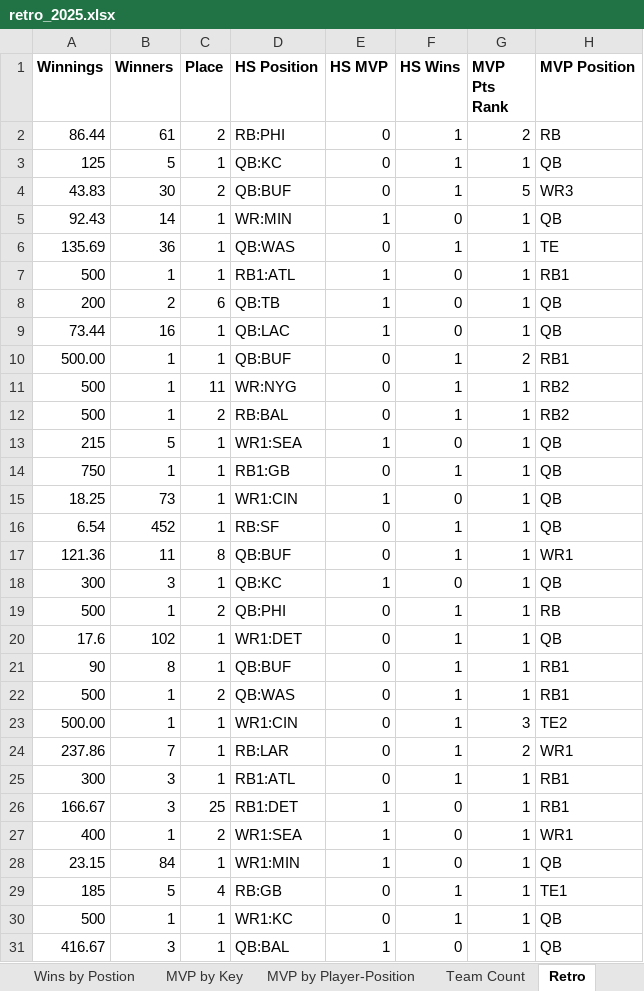
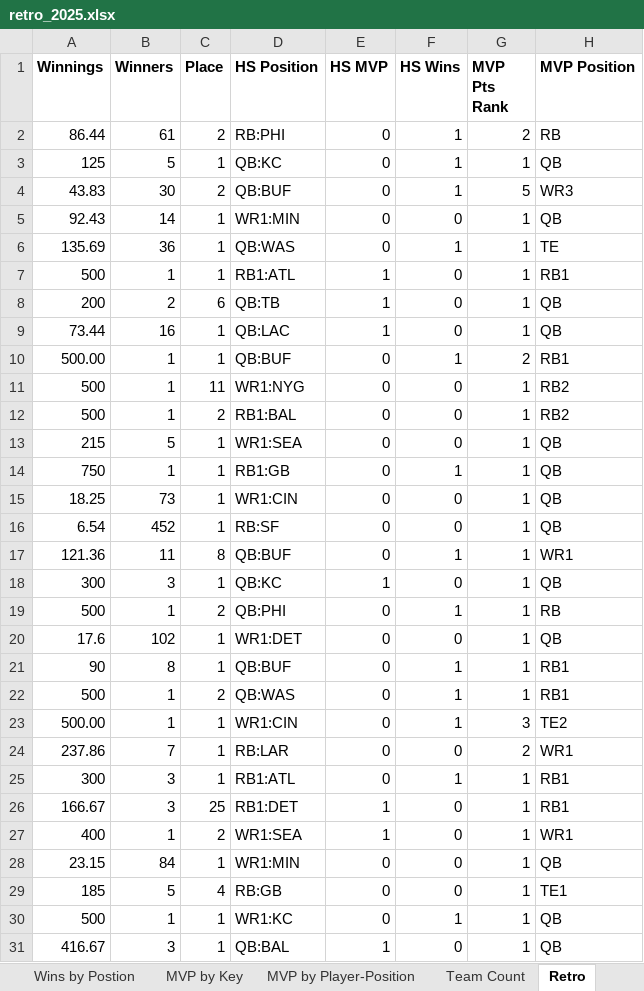
Before and after one commit to meinhardtmr/NFL-Fantasy, an Excel workbook: 2025/retro_2025.xlsx, sheet Retro, drawn as a sheet; only a part is shown; values as stored, in another font and other column widths than the file's, no borders; table styles not drawn; the diff names each change by its address in the sheet, - before the commit and + after, or states it on an @@ line.

Commit message:
Updated 2025 Retro

```diff
--- a/2025/retro_2025.xlsx (sheet Retro)
+++ b/2025/retro_2025.xlsx (sheet Retro)
-D5 (HS Position): WR:MIN
+D5 (HS Position): WR1:MIN
-E5 (HS MVP): 1
+E5 (HS MVP): 0
-D11 (HS Position): WR:NYG
+D11 (HS Position): WR1:NYG
-F11:F12 (HS Wins): 1
+F11:F12 (HS Wins): 0
-D12 (HS Position): RB:BAL
+D12 (HS Position): RB1:BAL
-E13 (HS MVP): 1
+E13 (HS MVP): 0
-E15 (HS MVP): 1
+E15 (HS MVP): 0
-F16 (HS Wins): 1
+F16 (HS Wins): 0
-F20 (HS Wins): 1
+F20 (HS Wins): 0
-F24 (HS Wins): 1
+F24 (HS Wins): 0
-E28 (HS MVP): 1
+E28 (HS MVP): 0
-F29 (HS Wins): 1
+F29 (HS Wins): 0
```
Also changed, not shown: sheet MVP by Key, sheet MVP by Player-Position, formulas that keep their value, charts or pictures.
